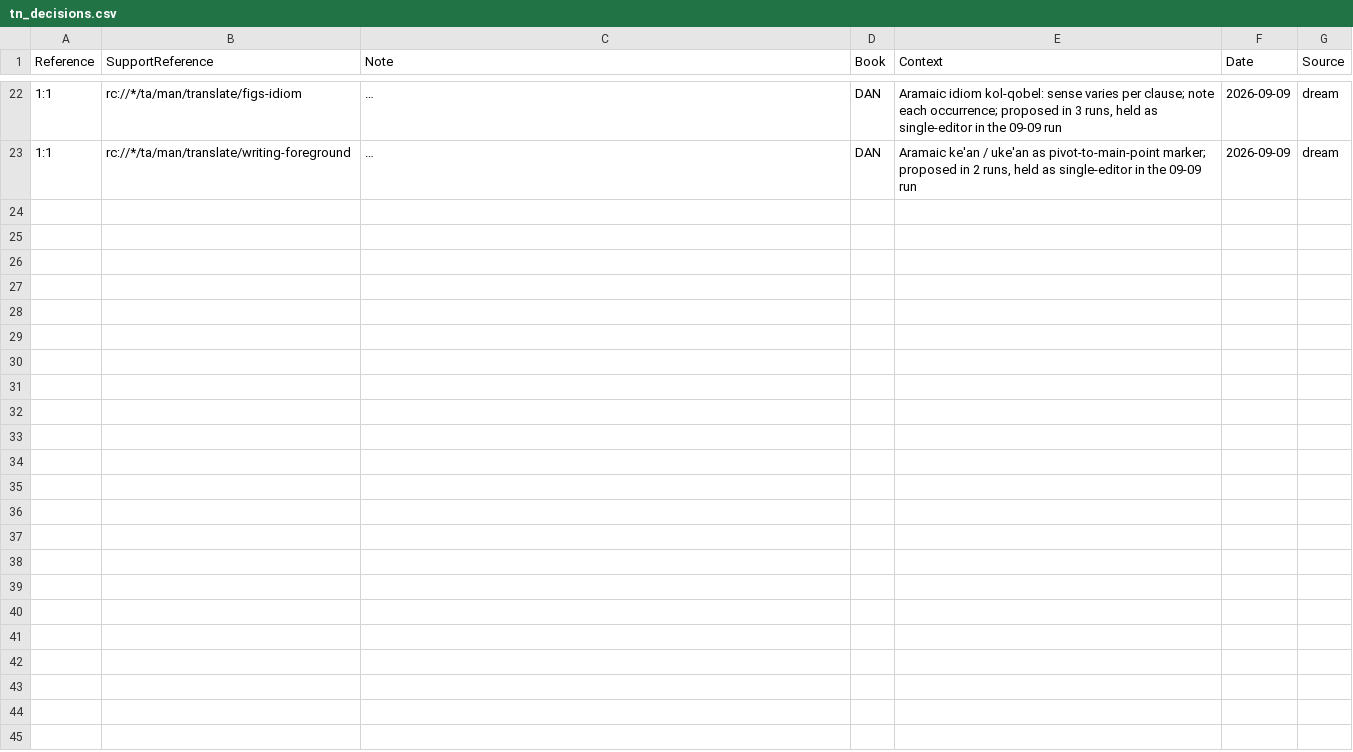
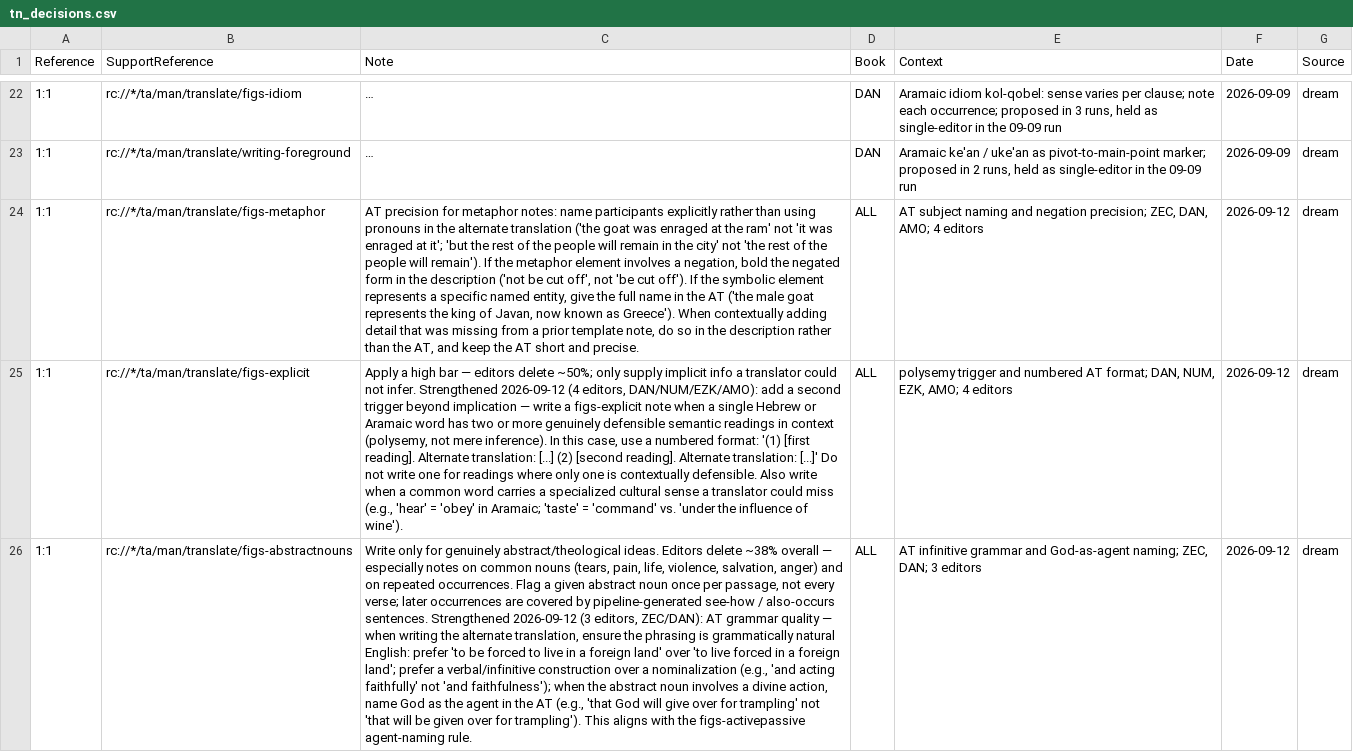
Before and after one commit to unfoldingWord/bp-assistant-skills, a CSV file: data/quick-ref/tn_decisions.csv, drawn as a sheet; only a part is shown, gaps mark what is left out; long unchanged cells end in …; the diff names each change by its address in the sheet, - before the commit and + after, or states it on an @@ line.

Commit message:
chore(dream): consolidate editor feedback (20260912T112300Z)
Tonight's run surfaces three generalizable TN note patterns not yet in memory: (1) figs-metaphor AT precision — editors across ZEC, DAN, AMO consistently rewrote ATs to name subjects explicitly and bold negated forms; (2) figs-explicit polysemy trigger — four editors across four books added notes when a single word has two defensible semantic readings, using a numbered (1)/(2) format; (3) figs-abstractnouns AT grammar quality — editors improved alternate translations to use natural English infinitive/verbal constructions and name God as agent. Chapter-intro restructuring (5:intro, 7:intro) is held as issue #186 and not re-proposed. Book-scoped/single-editor clusters (figs-reduplication DAN, figs-doublet DAN, figs-hendiadys DAN, figs-123person DAN, translate-alternativereadings EZK) are below the general tier and not proposed.

Review-gated draft — human merges.

```diff
--- a/data/quick-ref/tn_decisions.csv
+++ b/data/quick-ref/tn_decisions.csv
+row 24: 1:1 | rc://*/ta/man/translate/figs-metaphor | AT precision for metaphor notes: name participants explicitly rather than using pronouns in the alternate translation ('the goat was enraged at the ram' not 'it was enraged at it'; 'but the rest of the people will remain in the city' not 'the rest of the people will remain'). If the metaphor element involves a negation, bold the negated form in the description ('not be cut off', not 'be cut off'). If the symbolic element represents a specific named entity, give the full name in the AT ('the male goat represents the king of Javan, now known as Greece'). When contextually adding detail that was missing from a prior template note, do so in the description rather than the AT, and keep the AT short and precise. | ALL | AT subject naming and negation precision; ZEC, DAN, AMO; 4 editors | 2026-09-12 | dream
+row 25: 1:1 | rc://*/ta/man/translate/figs-explicit | Apply a high bar — editors delete ~50%; only supply implicit info a translator could not infer. Strengthened 2026-09-12 (4 editors, DAN/NUM/EZK/AMO): add a second trigger beyond implication — write a figs-explicit note when a single Hebrew or Aramaic word has two or more genuinely defensible semantic readings in context (polysemy, not mere inference). In this case, use a numbered format: '(1) [first reading]. Alternate translation: [...] (2) [second reading]. Alternate translation: [...]' Do not write one for readings where only one is contextually defensible. Also write when a common word carries a specialized cultural sense a translator could miss (e.g., 'hear' = 'obey' in Aramaic; 'taste' = 'command' vs. 'under the influence of wine'). | ALL | polysemy trigger and numbered AT format; DAN, NUM, EZK, AMO; 4 editors | 2026-09-12 | dream
+row 26: 1:1 | rc://*/ta/man/translate/figs-abstractnouns | Write only for genuinely abstract/theological ideas. Editors delete ~38% overall — especially notes on common nouns (tears, pain, life, violence, salvation, anger) and on repeated occurrences. Flag a given abstract noun once per passage, not every verse; later occurrences are covered by pipeline-generated see-how / also-occurs sentences. Strengthened 2026-09-12 (3 editors, ZEC/DAN): AT grammar quality — when writing the alternate translation, ensure the phrasing is grammatically natural English: prefer 'to be forced to live in a foreign land' over 'to live forced in a foreign land'; prefer a verbal/infinitive construction over a nominalization (e.g., 'and acting faithfully' not 'and faithfulness'); when the abstract noun involves a divine action, name God as the agent in the AT (e.g., 'that God will give over for trampling' not 'that will be given over for trampling'). This aligns with the figs-activepassive agent-naming rule. | ALL | AT infinitive grammar and God-as-agent naming; ZEC, DAN; 3 editors | 2026-09-12 | dream
```
Also changed, not shown: 1 other file.
